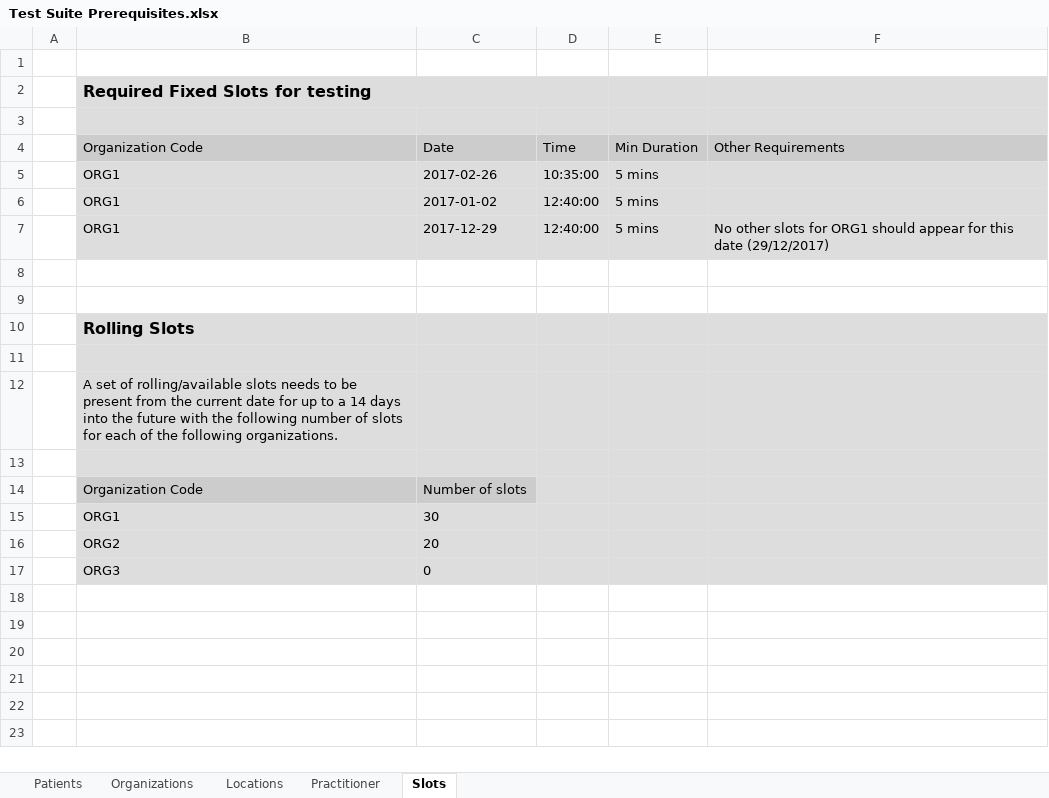
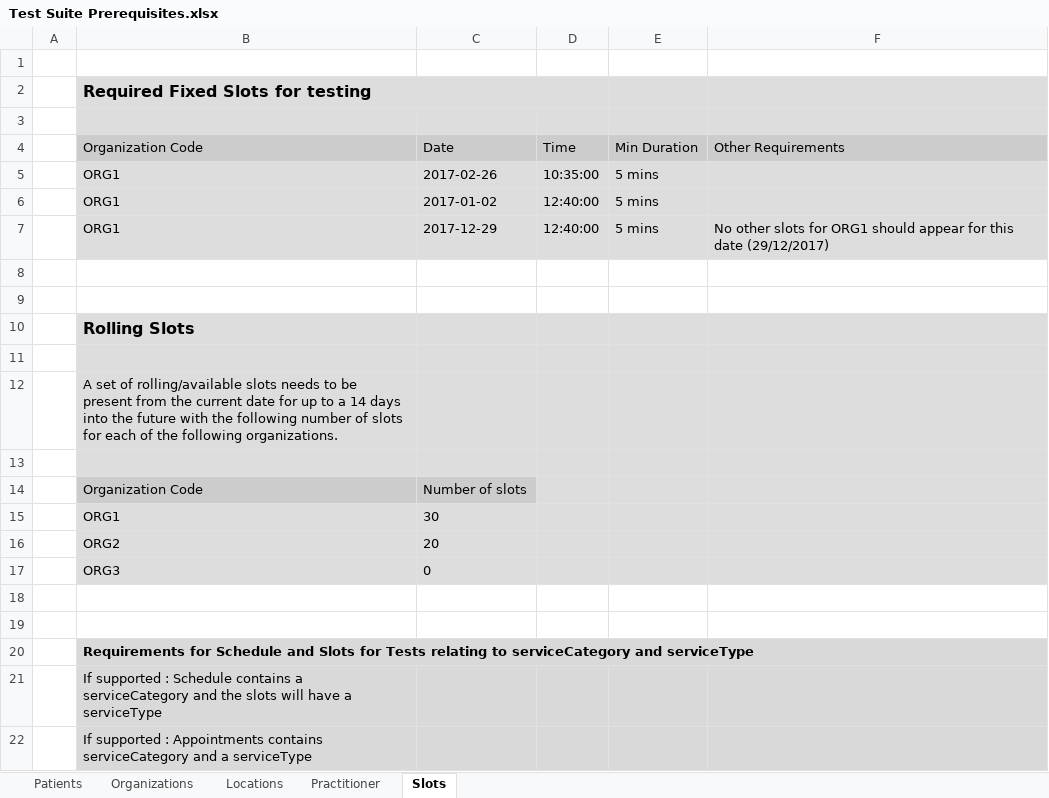
Before and after one commit to nhsconnect/gpconnect-provider-testing, an Excel workbook: Data/Test Suite Prerequisites.xlsx, sheet Slots, drawn as a sheet; values as stored, in another font and other column widths than the file's, no borders; the diff names each change by its address in the sheet, - before the commit and + after, or states it on an @@ line.

```diff
--- a/Data/Test Suite Prerequisites.xlsx (sheet Slots)
+++ b/Data/Test Suite Prerequisites.xlsx (sheet Slots)
+row 18: (empty)
+row 19: (empty)
+row 20:  | Requirements for Schedule and Slots for Tests relating to serviceCategory and serviceType
+row 21:  | If supported : Schedule contains a serviceCategory and the slots will have a serviceType
+row 22:  | If supported : Appointments contains serviceCategory and a serviceType
```
Also changed, not shown: 23 other files.
